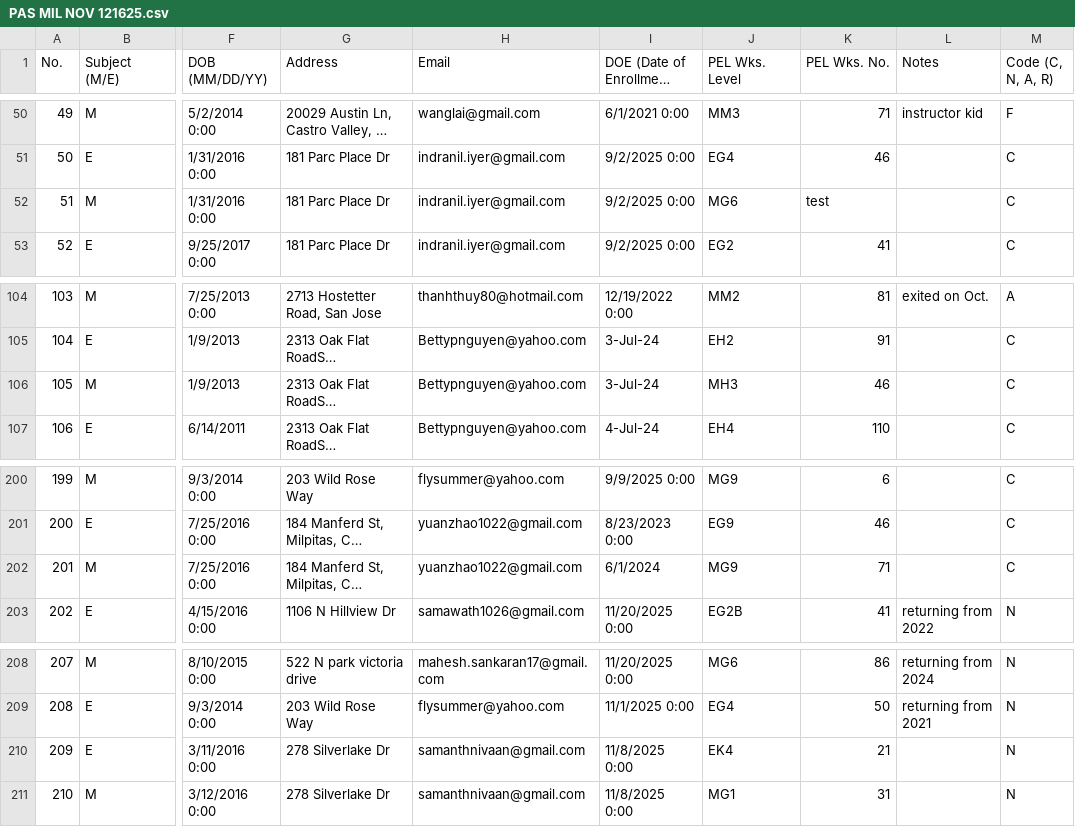
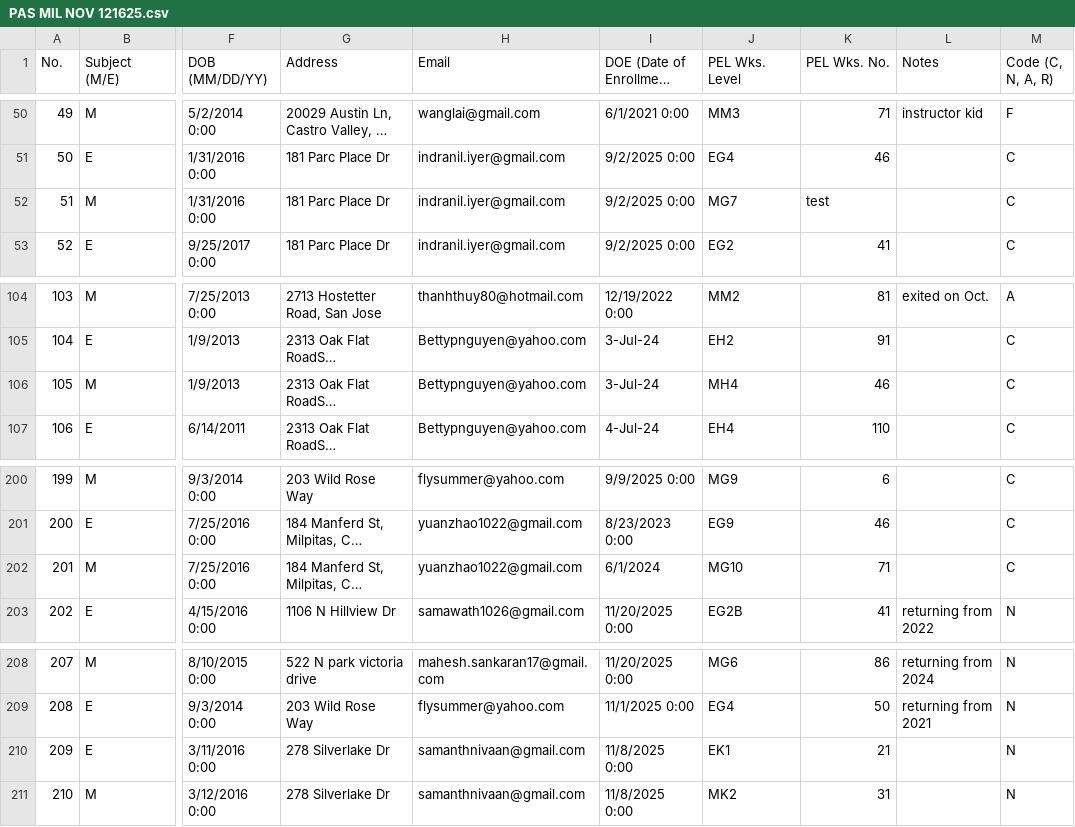
Before and after one commit to hgxinyu/PEL, a CSV file: PAS Milpitas CSV/PAS MIL NOV 121625.csv, drawn as a sheet; only a part is shown, gaps mark what is left out; long unchanged cells end in …; the diff names each change by its address in the sheet, - before the commit and + after, or states it on an @@ line.

Commit message:
update levels

```diff
--- a/PAS Milpitas CSV/PAS MIL NOV 121625.csv
+++ b/PAS Milpitas CSV/PAS MIL NOV 121625.csv
-J52 (PEL Wks. Level): MG6
+J52 (PEL Wks. Level): MG7
-J106 (PEL Wks. Level): MH3
+J106 (PEL Wks. Level): MH4
-J202 (PEL Wks. Level): MG9
+J202 (PEL Wks. Level): MG10
-J210 (PEL Wks. Level): EK4
+J210 (PEL Wks. Level): EK1
-J211 (PEL Wks. Level): MG1
+J211 (PEL Wks. Level): MK2
```
Also changed, not shown: PAS Milpitas CSV/PAS MIL AUG 091325.csv, PAS Milpitas CSV/PAS MIL JULY 081725.csv, 21 other files.
